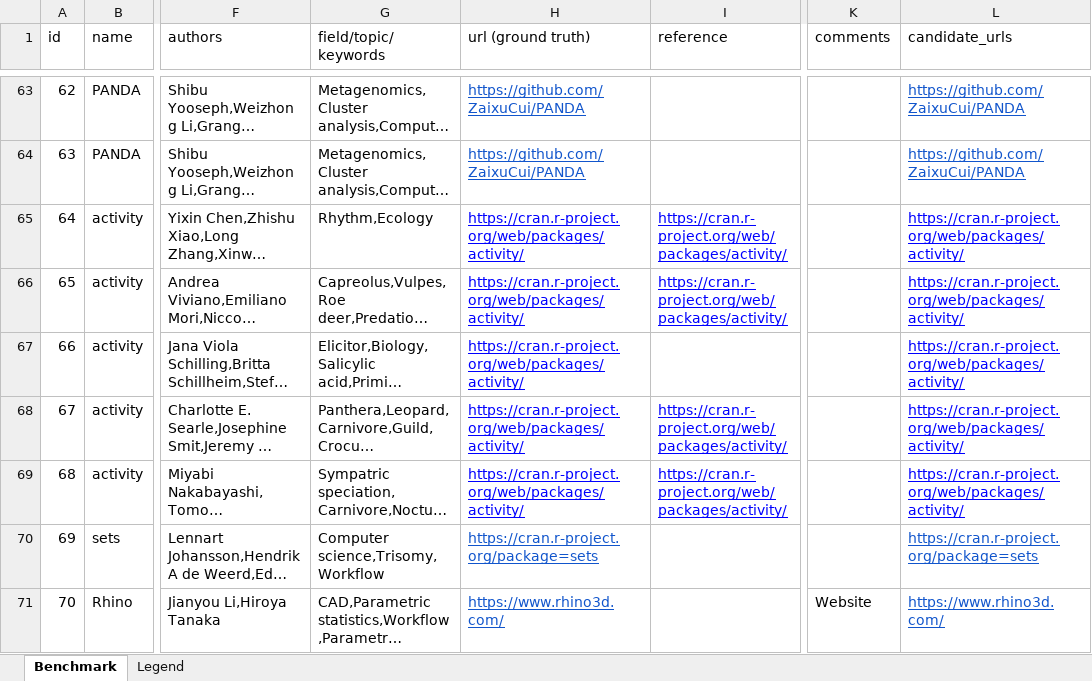
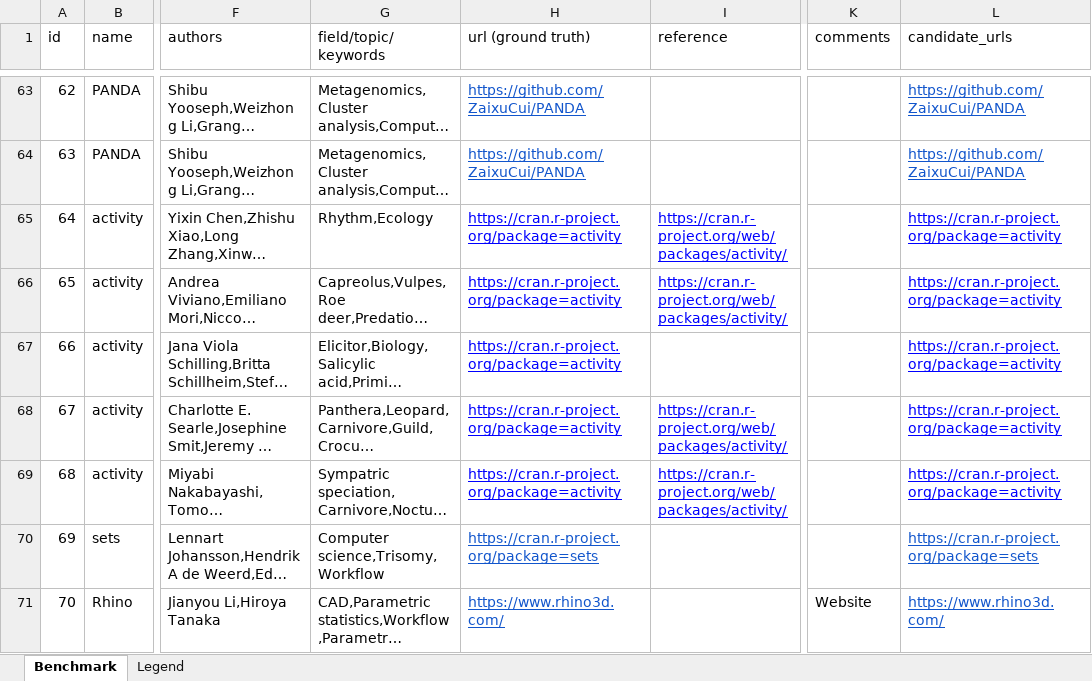
Before and after one commit to jelenadjuric01/Software-Disambiguation, an Excel workbook: corpus/corpus.xlsx, sheet Benchmark, drawn as a sheet; only a part is shown, gaps mark what is left out; long unchanged cells end in …; values as stored, in another font and other column widths than the file's, no borders; the diff names each change by its address in the sheet, - before the commit and + after, or states it on an @@ line.

Commit message:
Updated corpus and preprocessing

```diff
--- a/corpus/corpus.xlsx (sheet Benchmark)
+++ b/corpus/corpus.xlsx (sheet Benchmark)
-H65:H69 (url (ground truth)): https://cran.r-project.org/web/packages/activity/
+H65:H69 (url (ground truth)): https://cran.r-project.org/package=activity
-L65:L69 (candidate_urls): https://cran.r-project.org/web/packages/activity/
+L65:L69 (candidate_urls): https://cran.r-project.org/package=activity
```
Also changed, not shown: 4 other files.
